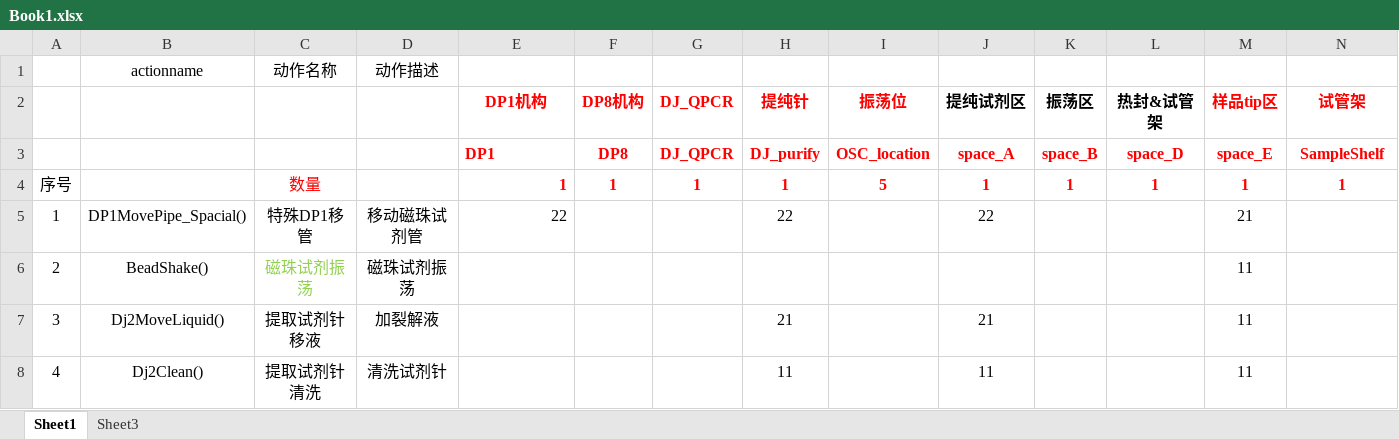
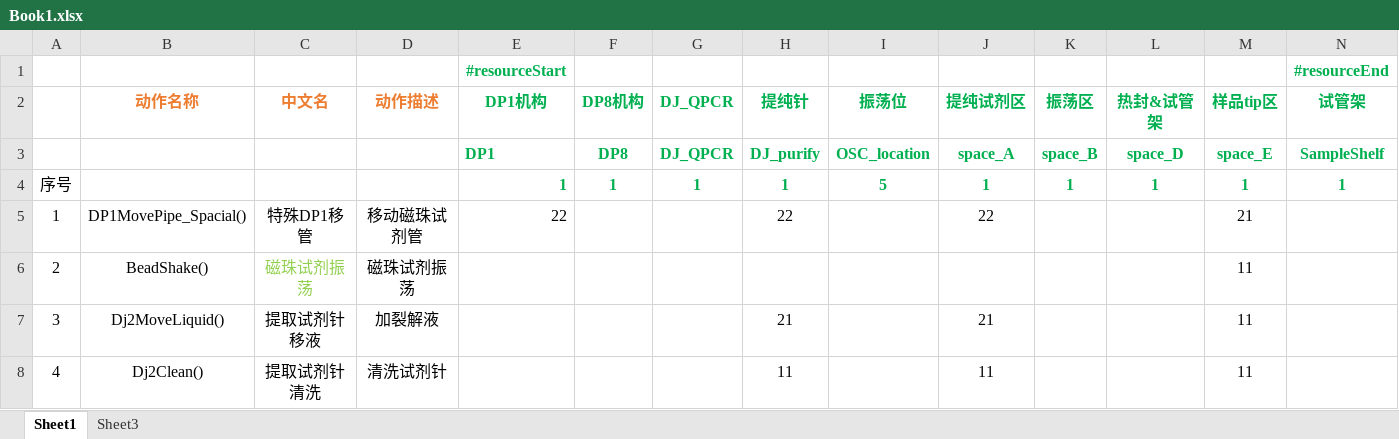
Before and after one commit to wangjizhu/helloJK, an Excel workbook: Book1.xlsx, sheet Sheet1, drawn as a sheet; only a part is shown; values as stored, in another font and other column widths than the file's, no borders; removed rows and columns are numbered as before the commit, all else as after; rows hold the shown columns only; the diff names each change by its address in the sheet, - before the commit and + after, or states it on an @@ line.

```diff
--- a/Book1.xlsx (sheet Sheet1)
+++ b/Book1.xlsx (sheet Sheet1)
-row 1:  | actionname | 动作名称 | 动作描述
+row 1:  |  |  |  | #resourceStart |  |  |  |  |  |  |  |  | #resourceEnd
-B2: (empty)
+B2: 动作名称
-C2: (empty)
+C2: 中文名
-D2: (empty)
+D2: 动作描述
-E2:I2 text colour: #FF0000
+E2:I2 text colour: #00B050
-J2:L2 text colour: black
+J2:L2 text colour: #00B050
-M2:N2 text colour: #FF0000
+M2:N2 text colour: #00B050
-E3:N4 text colour: #FF0000
+E3:N4 text colour: #00B050
-C4 (中文名): 数量
+C4 (中文名): (empty)
```
Also changed, not shown: 9 other files.
